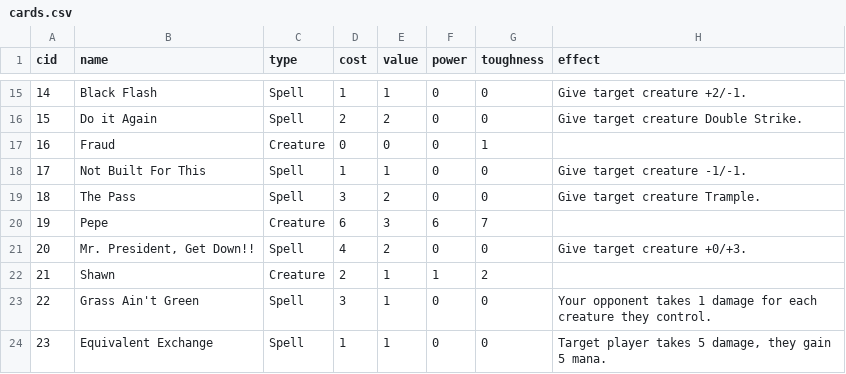
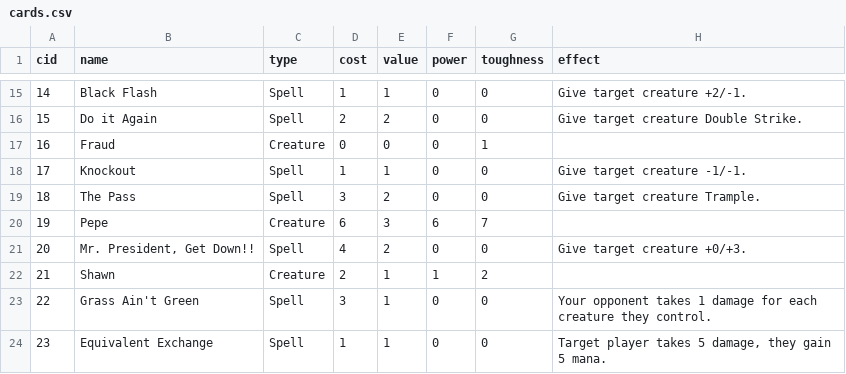
Before and after one commit to Innumii/speedcardgame, a CSV file: cards/cards.csv, drawn as a sheet; only a part is shown, gaps mark what is left out.

Commit message:
card art

```diff
--- a/cards/cards.csv
+++ b/cards/cards.csv
@@ -17,3 +17,3 @@ cid,name,type,cost,value,power,toughness,effect
 16,Fraud,Creature,0,0,0,1,
-17,Not Built For This,Spell,1,1,0,0,Give target creature -1/-1.
+17,Knockout,Spell,1,1,0,0,Give target creature -1/-1.
 18,The Pass,Spell,3,2,0,0,Give target creature Trample.
```
Also changed, not shown: 15 other files.
